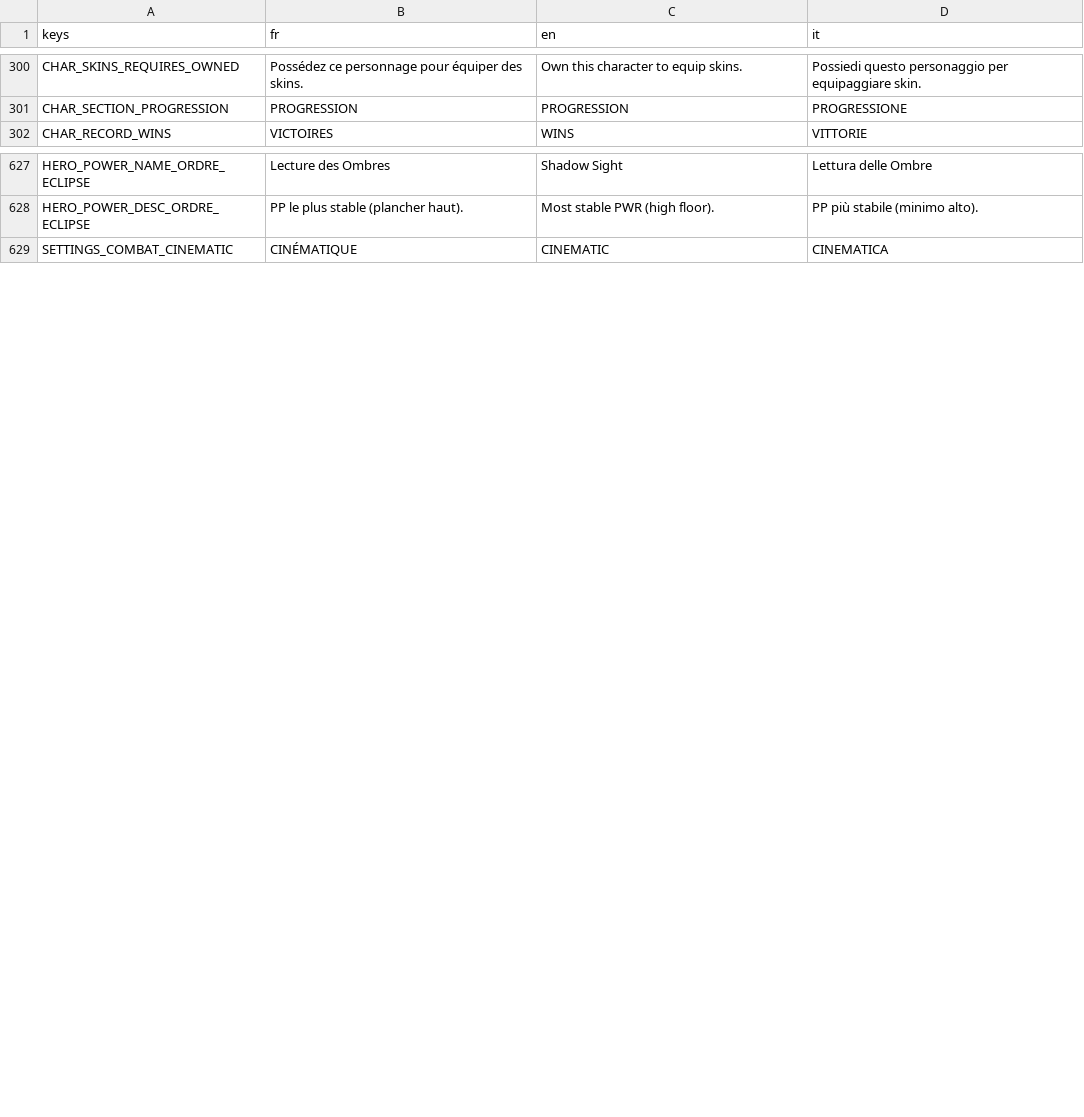
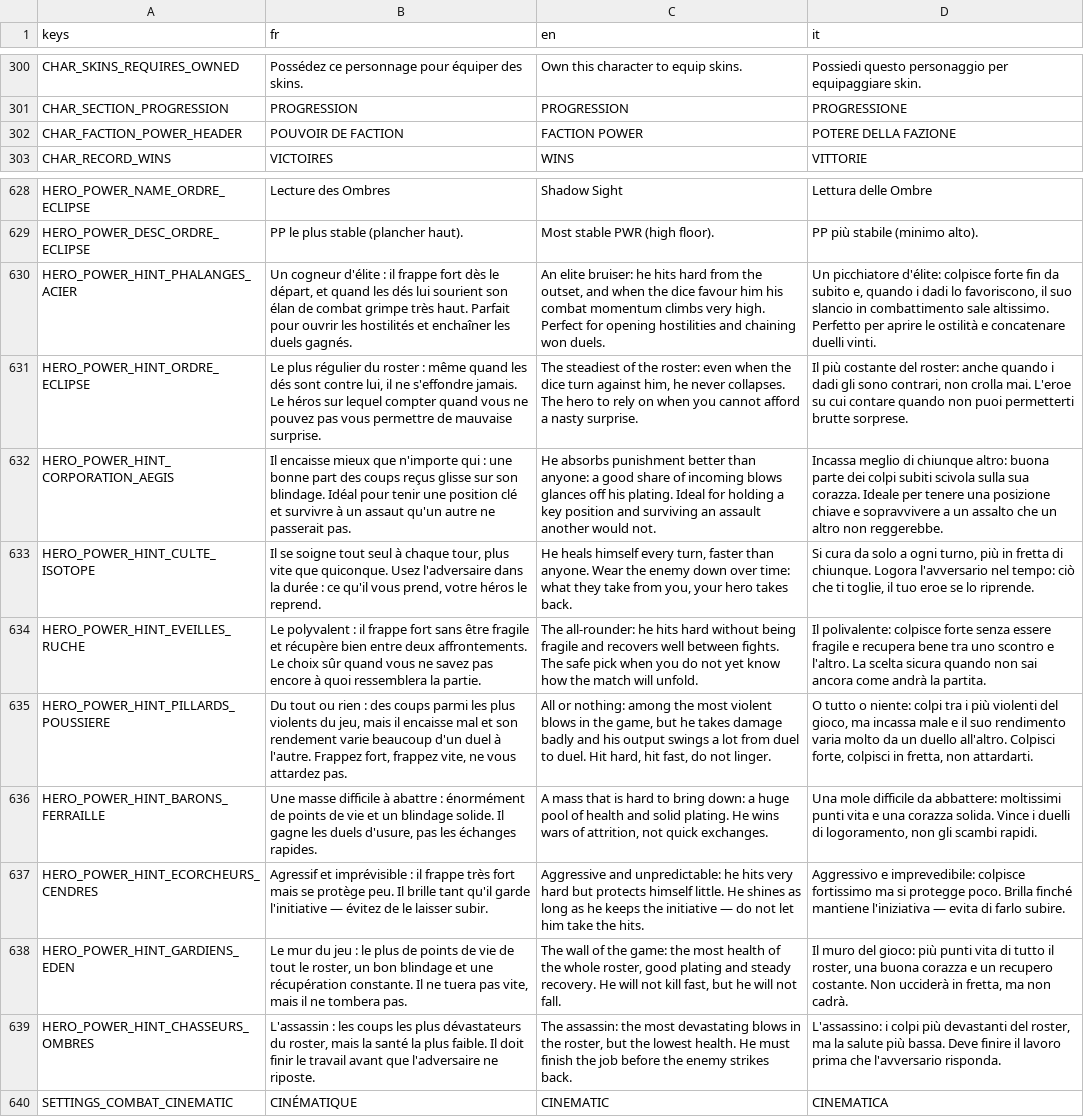
Before and after one commit to Hakim1195/Wasteland-Warfare-Frontend, a CSV file: translations/ui_strings.csv, drawn as a sheet; only a part is shown, gaps mark what is left out.

```diff
--- a/translations/ui_strings.csv
+++ b/translations/ui_strings.csv
@@ -301,2 +301,3 @@ CHAR_SKINS_REQUIRES_OWNED,"Possédez ce personnage pour équiper des skins.","Ow
 CHAR_SECTION_PROGRESSION,"PROGRESSION","PROGRESSION","PROGRESSIONE"
+CHAR_FACTION_POWER_HEADER,"POUVOIR DE FACTION","FACTION POWER","POTERE DELLA FAZIONE"
 CHAR_RECORD_WINS,"VICTOIRES","WINS","VITTORIE"
@@ -628,2 +629,12 @@ HERO_POWER_NAME_ORDRE_ECLIPSE,"Lecture des Ombres","Shadow Sight","Lettura delle
 HERO_POWER_DESC_ORDRE_ECLIPSE,"PP le plus stable (plancher haut).","Most stable PWR (high floor).","PP più stabile (minimo alto)."
+HERO_POWER_HINT_PHALANGES_ACIER,"Un cogneur d'élite : il frappe fort dès le départ, et quand les dés lui sourient son élan de combat grimpe très haut. Parfait pour ouvrir les hostilités et enchaîner les duels gagnés.","An elite bruiser: he hits hard from the outset, and when the dice favour him his combat momentum climbs very high. Perfect for opening hostilities and chaining won duels.","Un picchiatore d'élite: colpisce forte fin da subito e, quando i dadi lo favoriscono, il suo slancio in combattimento sale altissimo. Perfetto per aprire le ostilità e concatenare duelli vinti."
+HERO_POWER_HINT_ORDRE_ECLIPSE,"Le plus régulier du roster : même quand les dés sont contre lui, il ne s'effondre jamais. Le héros sur lequel compter quand vous ne pouvez pas vous permettre de mauvaise surprise.","The steadiest of the roster: even when the dice turn against him, he never collapses. The hero to rely on when you cannot afford a nasty surprise.","Il più costante del roster: anche quando i dadi gli sono contrari, non crolla mai. L'eroe su cui contare quando non puoi permetterti brutte sorprese."
+HERO_POWER_HINT_CORPORATION_AEGIS,"Il encaisse mieux que n'importe qui : une bonne part des coups reçus glisse sur son blindage. Idéal pour tenir une position clé et survivre à un assaut qu'un autre ne passerait pas.","He absorbs punishment better than anyone: a good share of incoming blows glances off his plating. Ideal for holding a key position and surviving an assault another would not.","Incassa meglio di chiunque altro: buona parte dei colpi subiti scivola sulla sua corazza. Ideale per tenere una posizione chiave e sopravvivere a un assalto che un altro non reggerebbe."
+HERO_POWER_HINT_CULTE_ISOTOPE,"Il se soigne tout seul à chaque tour, plus vite que quiconque. Usez l'adversaire dans la durée : ce qu'il vous prend, votre héros le reprend.","He heals himself every turn, faster than anyone. Wear the enemy down over time: what they take from you, your hero takes back.","Si cura da solo a ogni turno, più in fretta di chiunque. Logora l'avversario nel tempo: ciò che ti toglie, il tuo eroe se lo riprende."
+HERO_POWER_HINT_EVEILLES_RUCHE,"Le polyvalent : il frappe fort sans être fragile et récupère bien entre deux affrontements. Le choix sûr quand vous ne savez pas encore à quoi ressemblera la partie.","The all-rounder: he hits hard without being fragile and recovers well between fights. The safe pick when you do not yet know how the match will unfold.","Il polivalente: colpisce forte senza essere fragile e recupera bene tra uno scontro e l'altro. La scelta sicura quando non sai ancora come andrà la partita."
+HERO_POWER_HINT_PILLARDS_POUSSIERE,"Du tout ou rien : des coups parmi les plus violents du jeu, mais il encaisse mal et son rendement varie beaucoup d'un duel à l'autre. Frappez fort, frappez vite, ne vous attardez pas.","All or nothing: among the most violent blows in the game, but he takes damage badly and his output swings a lot from duel to duel. Hit hard, hit fast, do not linger.","O tutto o niente: colpi tra i più violenti del gioco, ma incassa male e il suo rendimento varia molto da un duello all'altro. Colpisci forte, colpisci in fretta, non attardarti."
+HERO_POWER_HINT_BARONS_FERRAILLE,"Une masse difficile à abattre : énormément de points de vie et un blindage solide. Il gagne les duels d'usure, pas les échanges rapides.","A mass that is hard to bring down: a huge pool of health and solid plating. He wins wars of attrition, not quick exchanges.","Una mole difficile da abbattere: moltissimi punti vita e una corazza solida. Vince i duelli di logoramento, non gli scambi rapidi."
+HERO_POWER_HINT_ECORCHEURS_CENDRES,"Agressif et imprévisible : il frappe très fort mais se protège peu. Il brille tant qu'il garde l'initiative — évitez de le laisser subir.","Aggressive and unpredictable: he hits very hard but protects himself little. He shines as long as he keeps the initiative — do not let him take the hits.","Aggressivo e imprevedibile: colpisce fortissimo ma si protegge poco. Brilla finché mantiene l'iniziativa — evita di farlo subire."
+HERO_POWER_HINT_GARDIENS_EDEN,"Le mur du jeu : le plus de points de vie de tout le roster, un bon blindage et une récupération constante. Il ne tuera pas vite, mais il ne tombera pas.","The wall of the game: the most health of the whole roster, good plating and steady recovery. He will not kill fast, but he will not fall.","Il muro del gioco: più punti vita di tutto il roster, una buona corazza e un recupero costante. Non ucciderà in fretta, ma non cadrà."
+HERO_POWER_HINT_CHASSEURS_OMBRES,"L'assassin : les coups les plus dévastateurs du roster, mais la santé la plus faible. Il doit finir le travail avant que l'adversaire ne riposte.","The assassin: the most devastating blows in the roster, but the lowest health. He must finish the job before the enemy strikes back.","L'assassino: i colpi più devastanti del roster, ma la salute più bassa. Deve finire il lavoro prima che l'avversario risponda."
 SETTINGS_COMBAT_CINEMATIC,"CINÉMATIQUE","CINEMATIC","CINEMATICA"
```
Also changed, not shown: 5 other files.
